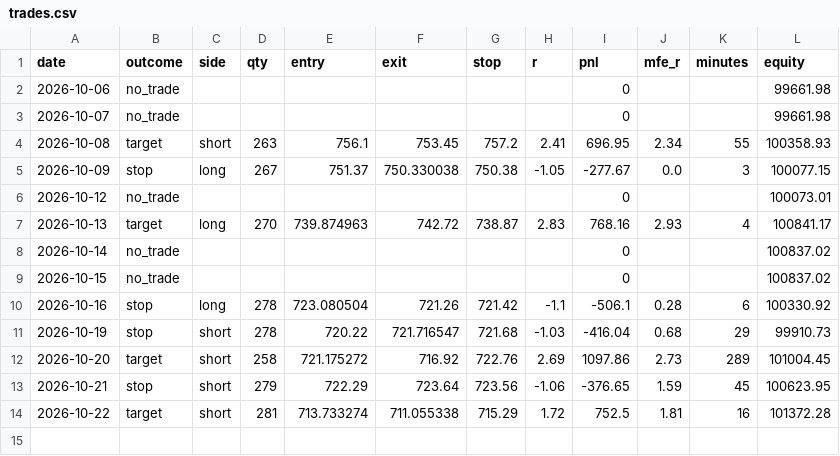
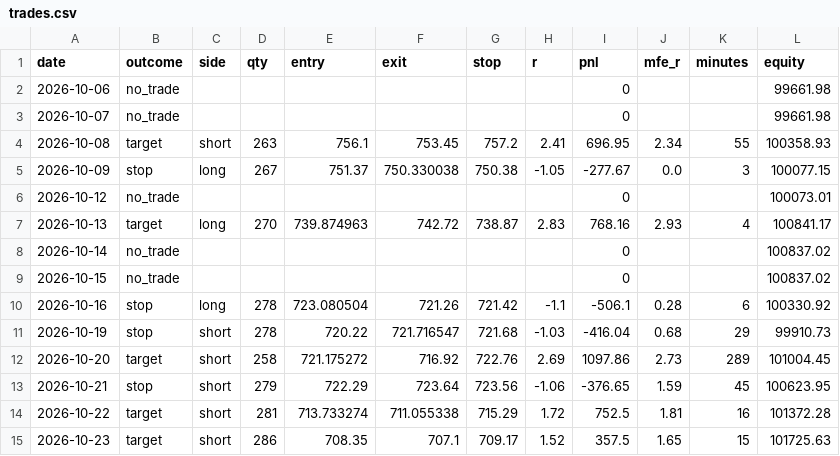
Before and after one commit to justyasen/ifvg-bot, a CSV file: trades.csv, drawn as a sheet; the diff names each change by its address in the sheet, - before the commit and + after, or states it on an @@ line.

Commit message:
log 2026-10-23

```diff
--- a/trades.csv
+++ b/trades.csv
+row 15: 2026-10-23 | target | short | 286 | 708.35 | 707.1 | 709.17 | 1.52 | 357.5 | 1.65 | 15 | 101725.63
```
